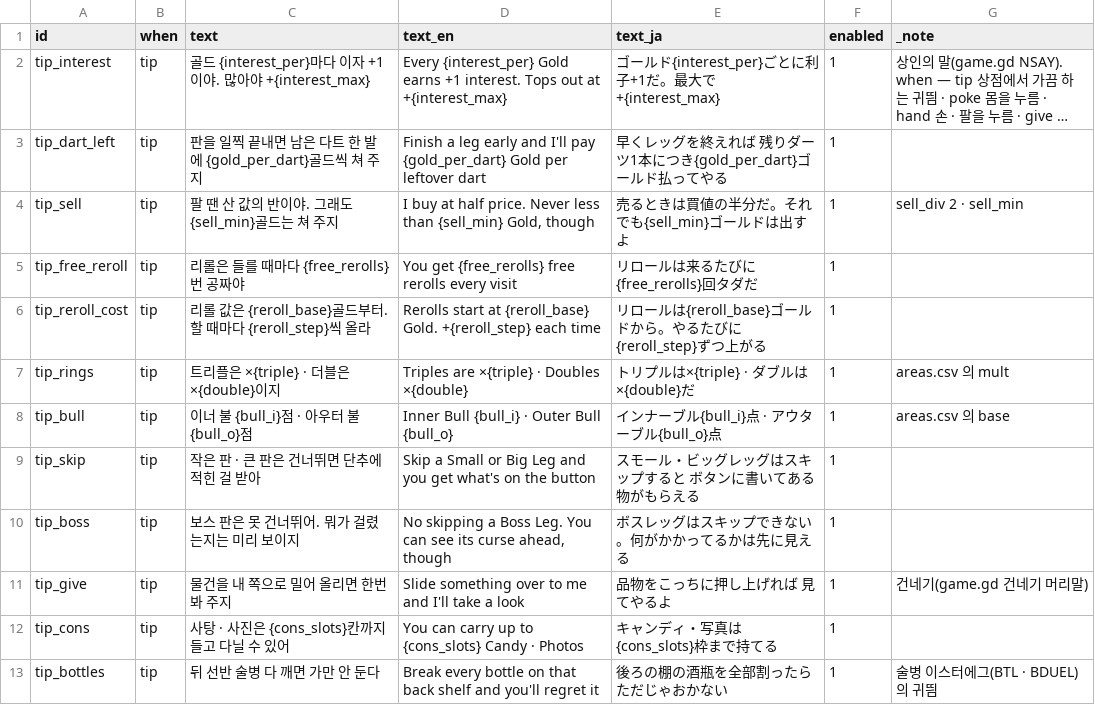
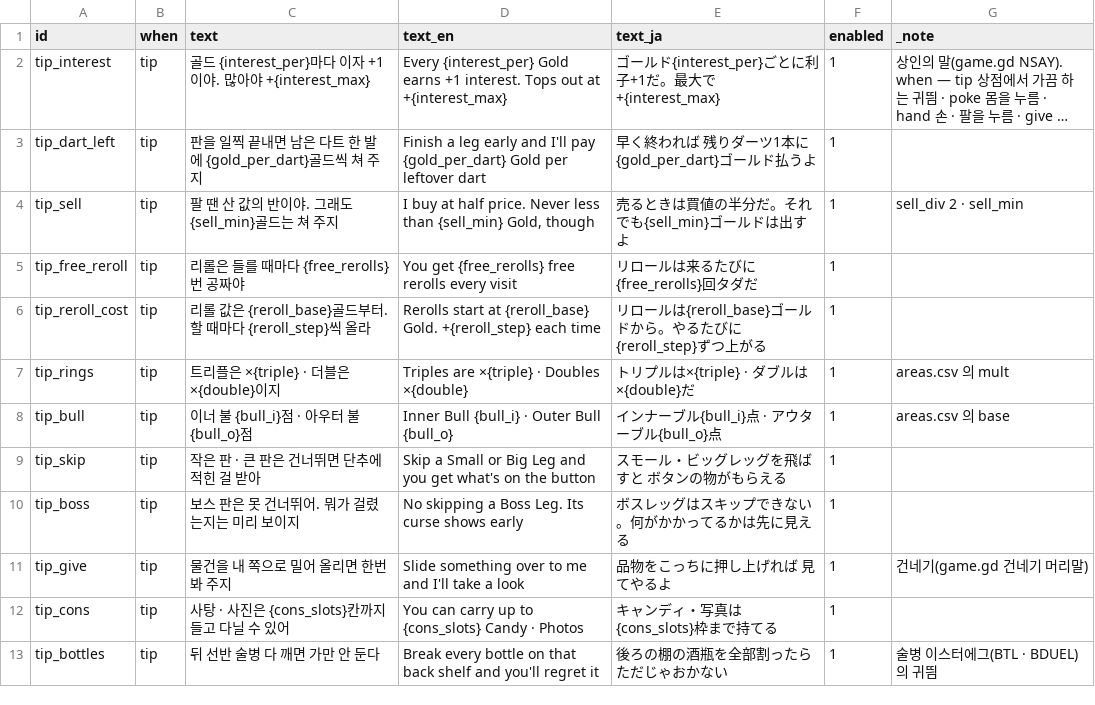
Before and after one commit to GGbong69/test-03, a CSV file: data/npc_say.csv, drawn as a sheet; only a part is shown; long unchanged cells end in …; the diff names each change by its address in the sheet, - before the commit and + after, or states it on an @@ line.

```diff
--- a/data/npc_say.csv
+++ b/data/npc_say.csv
-E3 (text_ja): 早くレッグを終えれば 残りダーツ1本につき{gold_per_dart}ゴールド払ってやる
+E3 (text_ja): 早く終われば 残りダーツ1本に{gold_per_dart}ゴールド払うよ
-E9 (text_ja): スモール・ビッグレッグはスキップすると ボタンに書いてある物がもらえる
+E9 (text_ja): スモール・ビッグレッグを飛ばすと ボタンの物がもらえる
-D10 (text_en): …Boss Leg. You can see its curse ahead, though
+D10 (text_en): …Boss Leg. Its curse shows early
```
Also changed, not shown: data/items.csv, data/lang.csv, 7 other files.
